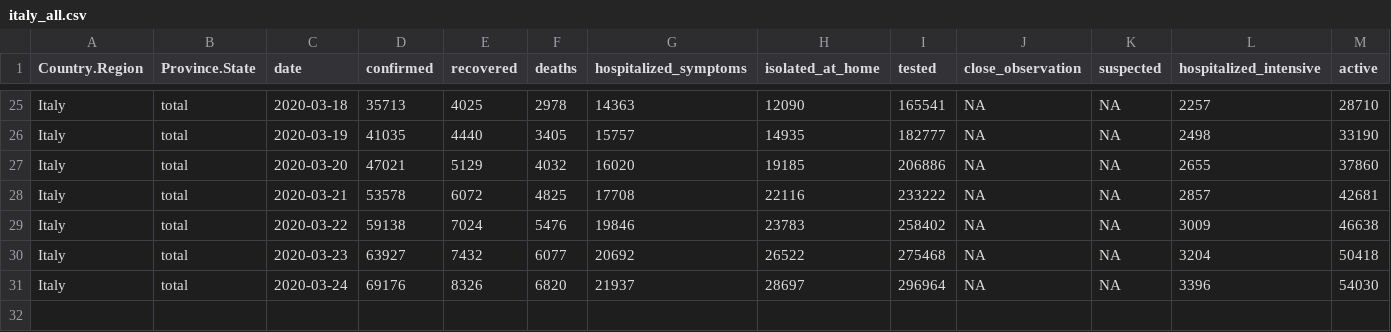
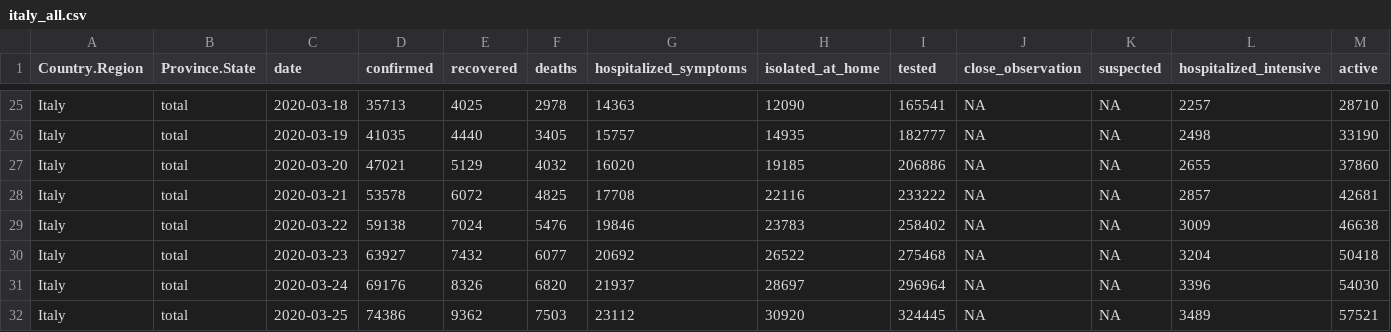
Before and after one commit to AnthonyEbert/COVID19data, a CSV file: data-raw/italy_all.csv, drawn as a sheet; only a part is shown, gaps mark what is left out; rows hold the shown columns only; the diff names each change by its address in the sheet, - before the commit and + after, or states it on an @@ line.

```diff
--- a/data-raw/italy_all.csv
+++ b/data-raw/italy_all.csv
+row 32: Italy | total | 2020-03-25 | 74386 | 9362 | 7503 | 23112 | 30920 | 324445 | NA | NA | 3489 | 57521
```
Also changed, not shown: data-raw/lombardy_all.csv, 2 other files.
